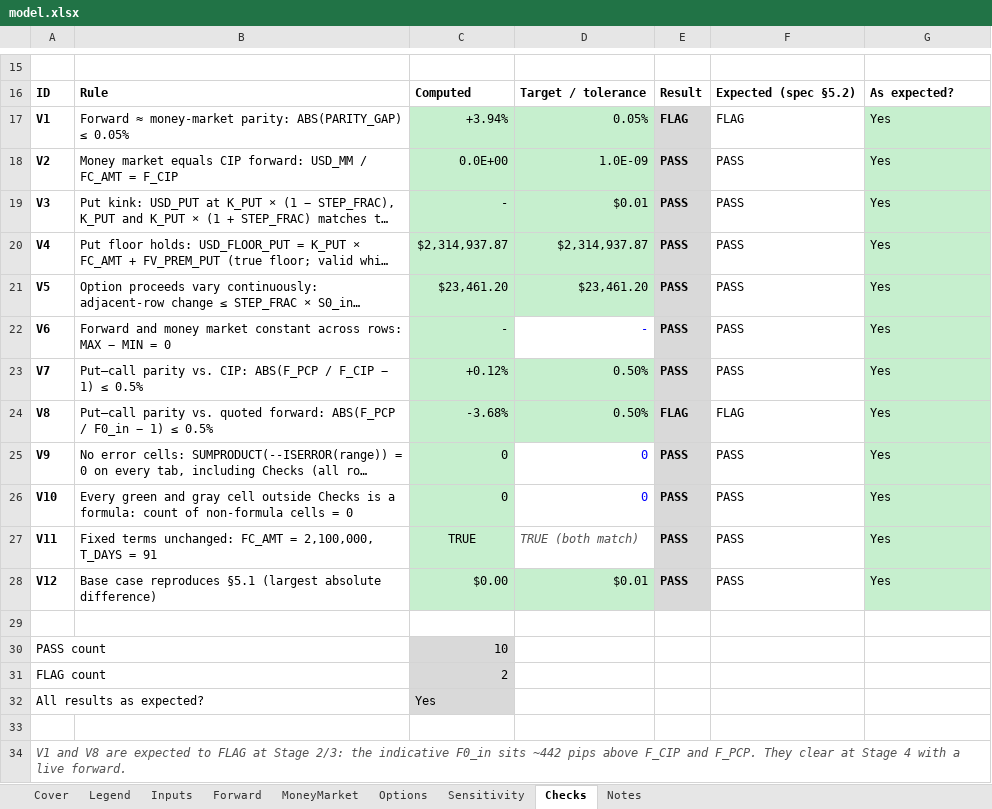
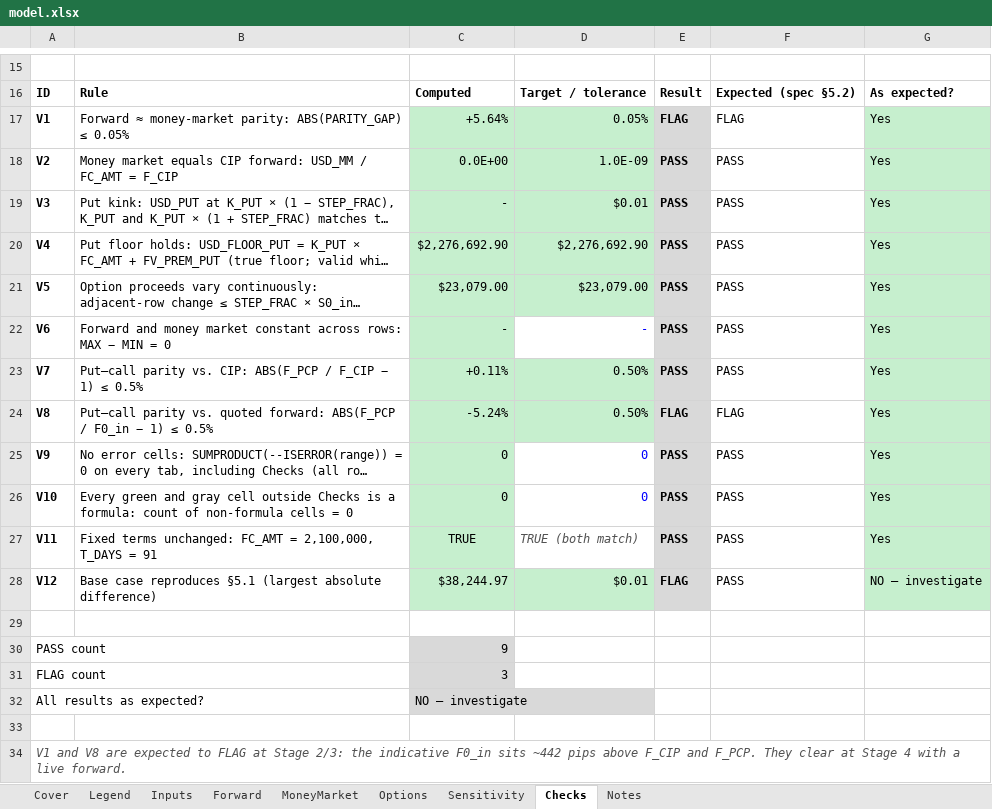
Before and after one commit to alexis-fuchs/alexis-fuchs, an Excel workbook: capabilities/fx-hedging/model.xlsx, sheet Checks, drawn as a sheet; only a part is shown, gaps mark what is left out; long unchanged cells end in …; values as stored, in another font and other column widths than the file's, no borders; the diff names each change by its address in the sheet, - before the commit and + after, or states it on an @@ line.

Commit message:
Stage 4: populate model.xlsx with live market data of 2026-11-20 through the named input cells only (S0_in, R_USD, R_FC, K_PUT, K_CALL); no formula broke; V12 FLAGs on placeholder check figures, fixed next

```diff
--- a/capabilities/fx-hedging/model.xlsx (sheet Checks)
+++ b/capabilities/fx-hedging/model.xlsx (sheet Checks)
-C17: +3.94%
+C17: +5.64%
-C20: $2,314,937.87
+C20: $2,276,692.90
-D20: $2,314,937.87
+D20: $2,276,692.90
-C21: $23,461.20
+C21: $23,079.00
-D21: $23,461.20
+D21: $23,079.00
-C23: +0.12%
+C23: +0.11%
-C24: -3.68%
+C24: -5.24%
-C28: $0.00
+C28: $38,244.97
-E28: PASS
+E28: FLAG
-G28: Yes
+G28: NO — investigate
-C30: 10
+C30: 9
-C31: 2
+C31: 3
-C32: Yes
+C32: NO — investigate
```
Also changed, not shown: sheet Sensitivity, sheet Options, sheet MoneyMarket, sheet Cover, sheet Inputs, charts or pictures.
